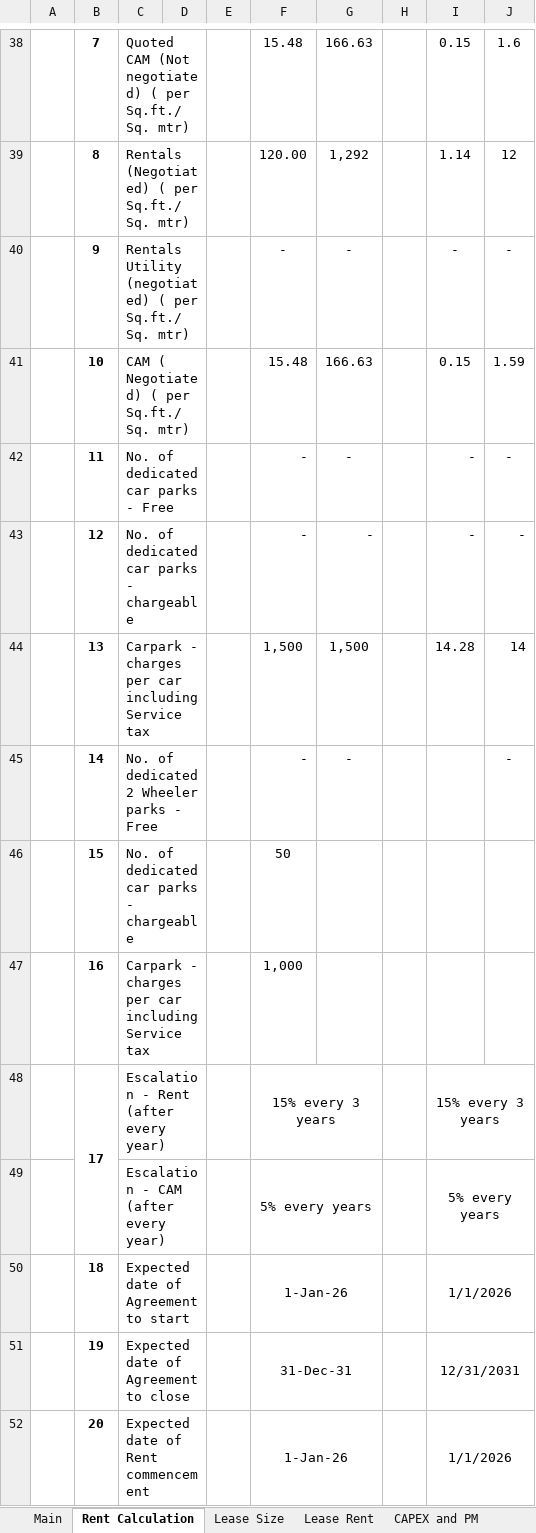
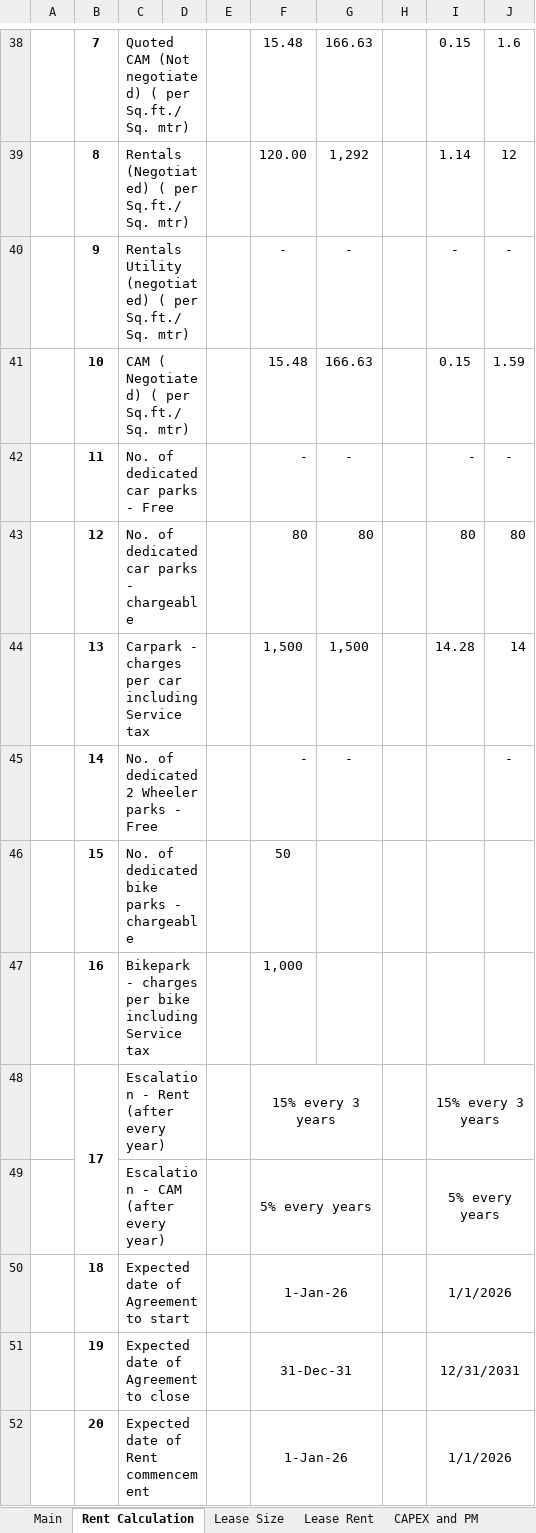
Before and after one commit to NarendraReddy077/rental-automation, an Excel workbook: artifacts/Rental Specimen.xlsx, sheet Rent Calculation, drawn as a sheet; only a part is shown, gaps mark what is left out; values as stored, in another font and other column widths than the file's, no borders; removed rows and columns are numbered as before the commit, all else as after; the diff names each change by its address in the sheet, - before the commit and + after, or states it on an @@ line.

```diff
--- a/artifacts/Rental Specimen.xlsx (sheet Rent Calculation)
+++ b/artifacts/Rental Specimen.xlsx (sheet Rent Calculation)
-row 43:  | 12 | No. of dedicated car parks - chargeable |  |  | - | - |  | - | -
+row 43:  | 12 | No. of dedicated car parks - chargeable |  |  | 80 | 80 |  | 80 | 80
-C46: No. of dedicated car parks - chargeable
+C46: No. of dedicated bike parks - chargeable
-C47: Carpark - charges per car including Service…
+C47: Bikepark - charges per bike including Service…
```
Also changed, not shown: sheet Lease Size, artifacts/input.xlsx, artifacts/input_template.xlsx.
